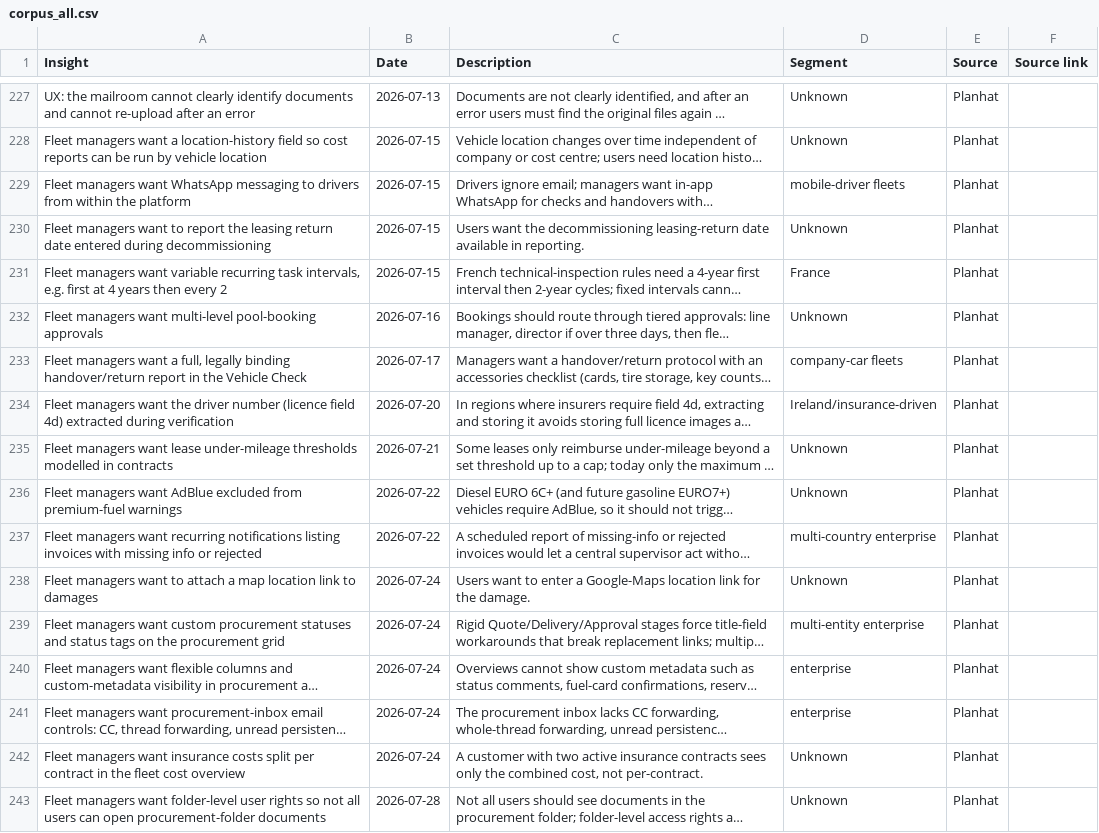
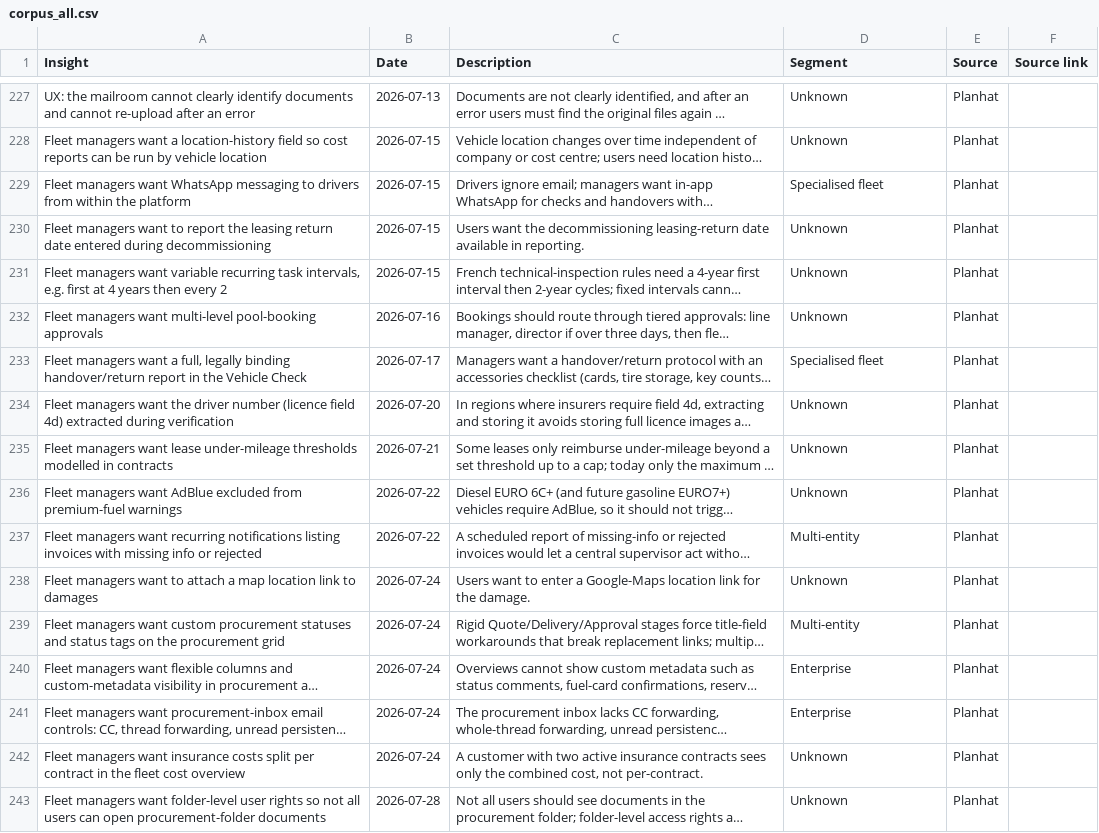
Before and after one commit to matheuswinter440/inside-insights, a CSV file: data/corpus_all.csv, drawn as a sheet; only a part is shown, gaps mark what is left out; long unchanged cells end in …; the diff covers the shown part only; the diff names each change by its address in the sheet, - before the commit and + after, or states it on an @@ line.

```diff
--- a/data/corpus_all.csv
+++ b/data/corpus_all.csv
-D229 (Segment): mobile-driver fleets
+D229 (Segment): Specialised fleet
-D231 (Segment): France
+D231 (Segment): Unknown
-D233 (Segment): company-car fleets
+D233 (Segment): Specialised fleet
-D234 (Segment): Ireland/insurance-driven
+D234 (Segment): Unknown
-D237 (Segment): multi-country enterprise
+D237 (Segment): Multi-entity
-D239 (Segment): multi-entity enterprise
+D239 (Segment): Multi-entity
-D240:D241 (Segment): enterprise
+D240:D241 (Segment): Enterprise
```
Also changed, not shown: 84 edited cells elsewhere in this file, 1 other file.
